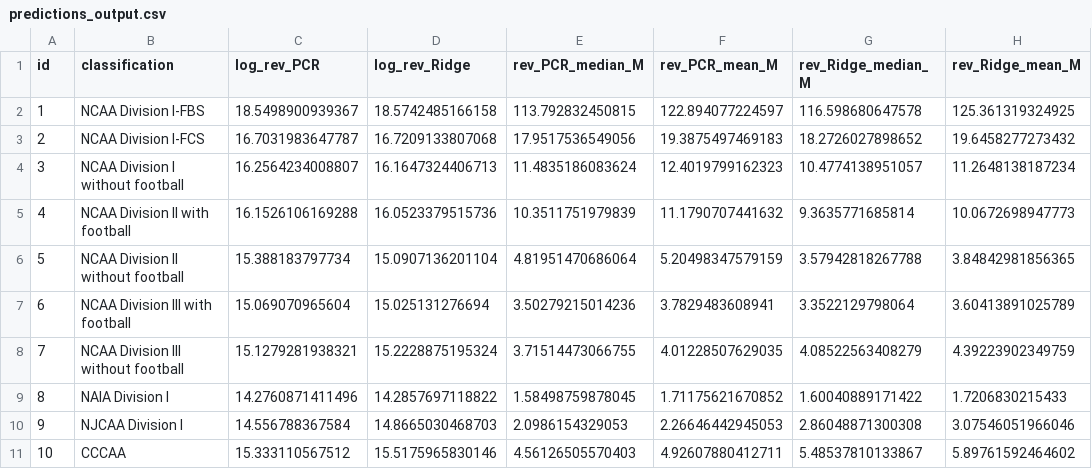
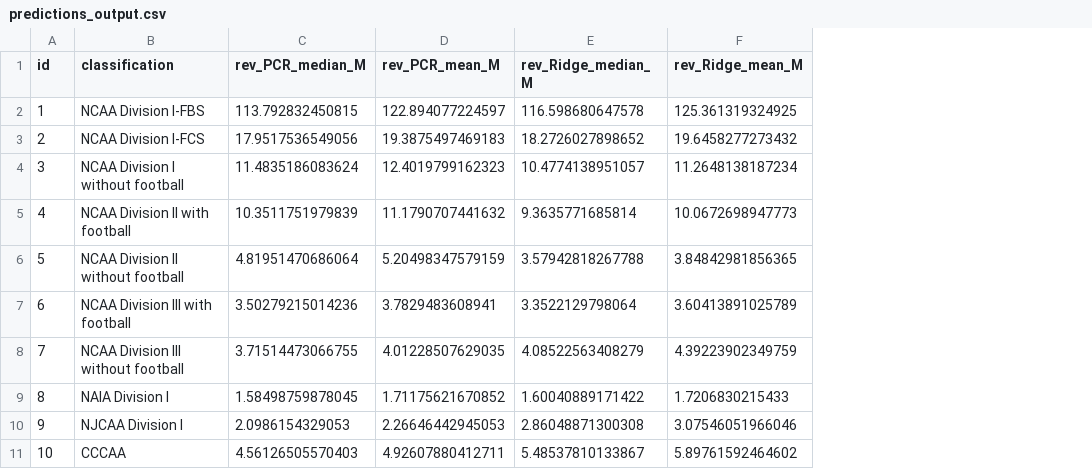
Before and after one commit to owindisch/CodeEx, a CSV file: assignment3/predictions_output.csv, drawn as a sheet; the diff names each change by its address in the sheet, - before the commit and + after, or states it on an @@ line.

```diff
--- a/assignment3/predictions_output.csv
+++ b/assignment3/predictions_output.csv
-column C (log_rev_PCR), rows 2-11: 18.5498900939367 | 16.7031983647787 | 16.2564234008807 | 16.1526106169288 | 15.388183797734 | 15.069070965604 | 15.1279281938321 | 14.2760871411496 | 14.556788367584 | 15.333110567512
-column D (log_rev_Ridge), rows 2-11: 18.5742485166158 | 16.7209133807068 | 16.1647324406713 | 16.0523379515736 | 15.0907136201104 | 15.025131276694 | 15.2228875195324 | 14.2857697118822 | 14.8665030468703 | 15.5175965830146
```
Also changed, not shown: 16 other files.
